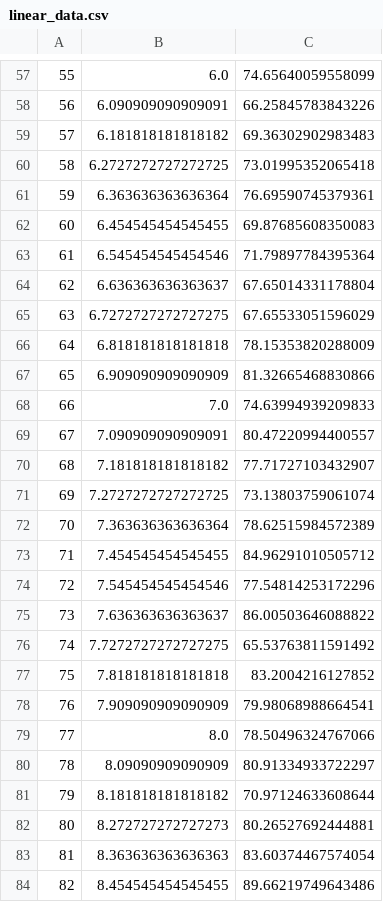
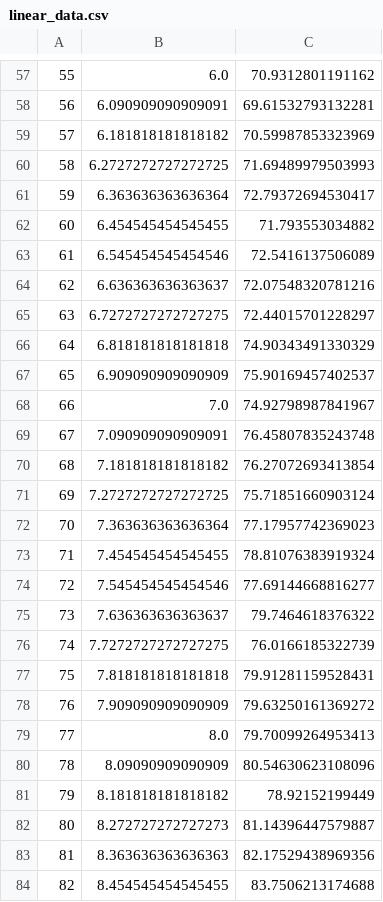
Before and after one commit to DIB-Bildungskarenz/FileDepot, a CSV file: linear_data.csv, drawn as a sheet; only a part is shown, gaps mark what is left out; the diff covers the shown part only.

```diff
--- a/linear_data.csv
+++ b/linear_data.csv
@@ -57,28 +57,28 @@
-55,6.0,74.65640059558099
-56,6.090909090909091,66.25845783843226
-57,6.181818181818182,69.36302902983483
-58,6.2727272727272725,73.01995352065418
-59,6.363636363636364,76.69590745379361
-60,6.454545454545455,69.87685608350083
-61,6.545454545454546,71.79897784395364
-62,6.636363636363637,67.65014331178804
-63,6.7272727272727275,67.65533051596029
-64,6.818181818181818,78.15353820288009
-65,6.909090909090909,81.32665468830866
-66,7.0,74.63994939209833
-67,7.090909090909091,80.47220994400557
-68,7.181818181818182,77.71727103432907
-69,7.2727272727272725,73.13803759061074
-70,7.363636363636364,78.62515984572389
-71,7.454545454545455,84.96291010505712
-72,7.545454545454546,77.54814253172296
-73,7.636363636363637,86.00503646088822
-74,7.7272727272727275,65.53763811591492
-75,7.818181818181818,83.2004216127852
-76,7.909090909090909,79.98068988664541
-77,8.0,78.50496324767066
-78,8.09090909090909,80.91334933722297
-79,8.181818181818182,70.97124633608644
-80,8.272727272727273,80.26527692444881
-81,8.363636363636363,83.60374467574054
-82,8.454545454545455,89.66219749643486
+55,6.0,70.9312801191162
+56,6.090909090909091,69.61532793132281
+57,6.181818181818182,70.59987853323969
+58,6.2727272727272725,71.69489979503993
+59,6.363636363636364,72.79372694530417
+60,6.454545454545455,71.793553034882
+61,6.545454545454546,72.5416137506089
+62,6.636363636363637,72.07548320781216
+63,6.7272727272727275,72.44015701228297
+64,6.818181818181818,74.90343491330329
+65,6.909090909090909,75.90169457402537
+66,7.0,74.92798987841967
+67,7.090909090909091,76.45807835243748
+68,7.181818181818182,76.27072693413854
+69,7.2727272727272725,75.71851660903124
+70,7.363636363636364,77.17957742369023
+71,7.454545454545455,78.81076383919324
+72,7.545454545454546,77.69144668816277
+73,7.636363636363637,79.7464618376322
+74,7.7272727272727275,76.0166185322739
+75,7.818181818181818,79.91281159528431
+76,7.909090909090909,79.63250161369272
+77,8.0,79.70099264953413
+78,8.09090909090909,80.54630623108096
+79,8.181818181818182,78.92152199449
+80,8.272727272727273,81.14396447579887
+81,8.363636363636363,82.17529438969356
+82,8.454545454545455,83.7506213174688
```
Also changed, not shown: 1 added row, 1 removed row and 72 edited cells elsewhere in this file.
